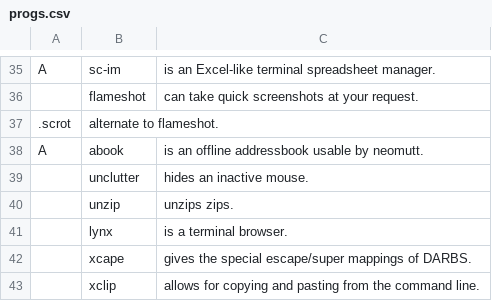
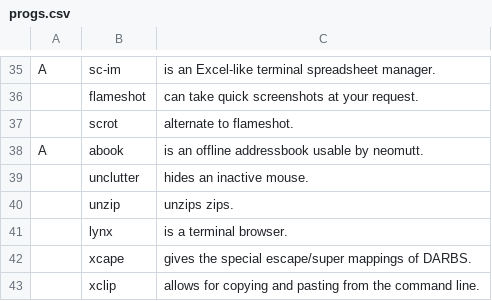
Before and after one commit to DemonKingSwarn/DARBS, a CSV file: progs.csv, drawn as a sheet; only a part is shown, gaps mark what is left out; removed rows and columns are numbered as before the commit, all else as after; the diff names each change by its address in the sheet, - before the commit and + after, or states it on an @@ line.

Commit message:
fixed

```diff
--- a/progs.csv
+++ b/progs.csv
-row 37: .scrot | alternate to flameshot.
+row 37:  | scrot | alternate to flameshot.
```
